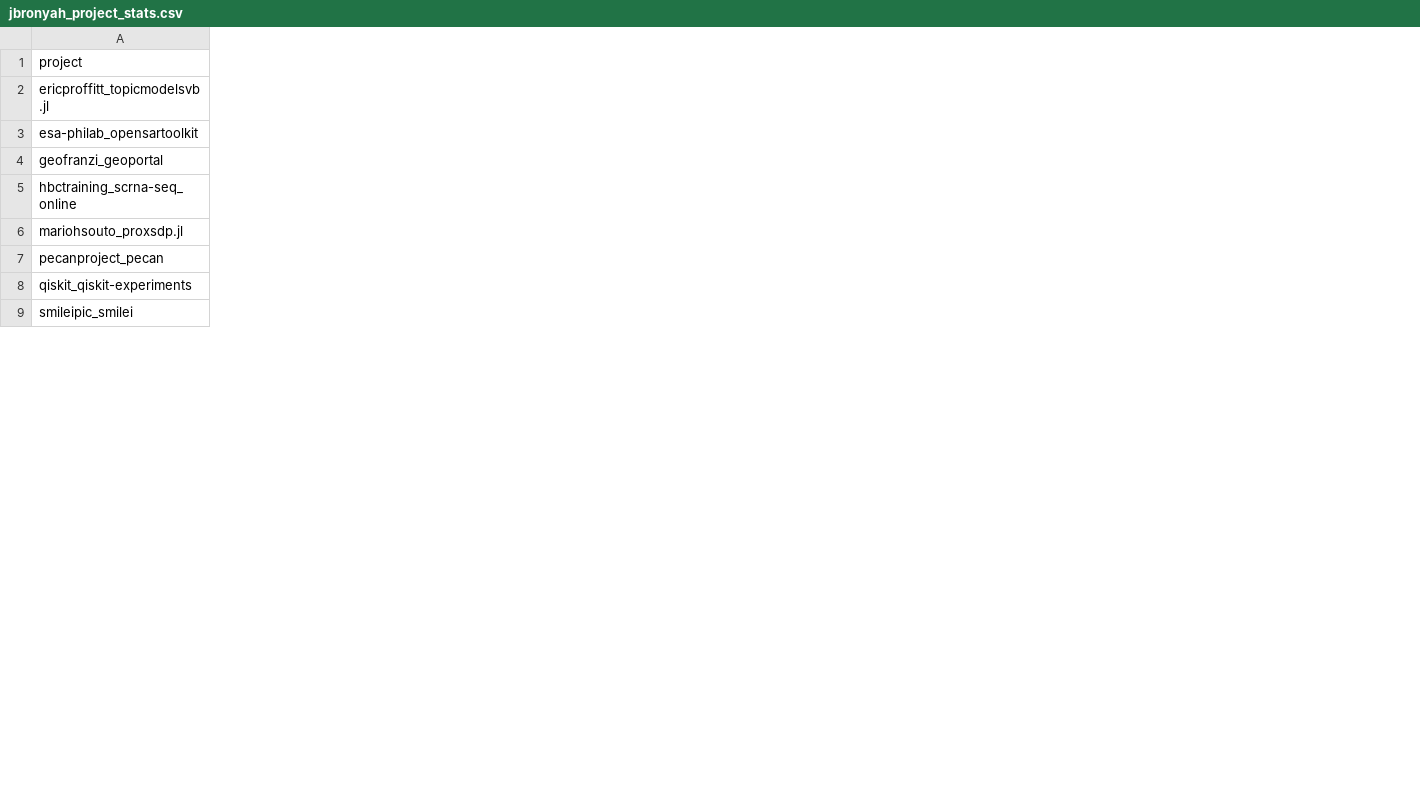
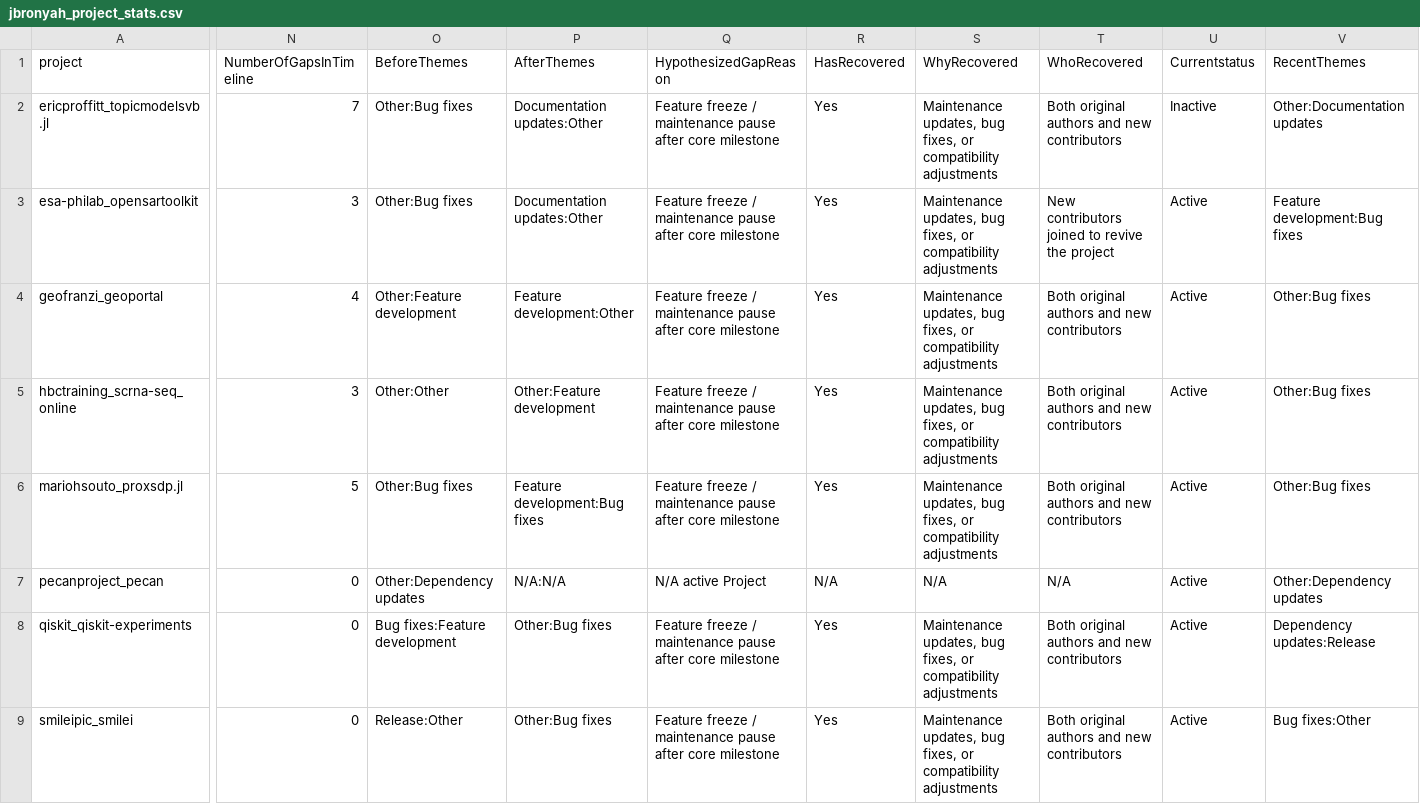
Before and after one commit to jbronyah/MiniProject2, a CSV file: jbronyah_project_stats.csv, drawn as a sheet; only a part is shown, gaps mark what is left out; the diff covers the shown part only; the diff names each change by its address in the sheet, - before the commit and + after, or states it on an @@ line.

Commit message:
part 3:data analysis and interpretation

```diff
--- a/jbronyah_project_stats.csv
+++ b/jbronyah_project_stats.csv
+column N (NumberOfGapsInTimeline), rows 2-9: 7 | 3 | 4 | 3 | 5 | 0 | 0 | 0
+column O (BeforeThemes), rows 2-9: Other:Bug fixes | Other:Bug fixes | Other:Feature development | Other:Other | Other:Bug fixes | Other:Dependency updates | Bug fixes:Feature development | Release:Other
+column P (AfterThemes), rows 2-9: Documentation updates:Other | Documentation updates:Other | Feature development:Other | Other:Feature development | Feature development:Bug fixes | N/A:N/A | Other:Bug fixes | Other:Bug fixes
+column Q (HypothesizedGapReason), rows 2-9: Feature freeze / maintenance pause after core milestone | Feature freeze / maintenance pause after core milestone | Feature freeze / maintenance pause after core milestone | Feature freeze / maintenance pause after core milestone | Feature freeze / maintenance pause after core milestone | N/A active Project | Feature freeze / maintenance pause after core milestone | Feature freeze / maintenance pause after core milestone
+column R (HasRecovered), rows 2-9: Yes | Yes | Yes | Yes | Yes | N/A | Yes | Yes
+column S (WhyRecovered), rows 2-9: Maintenance updates, bug fixes, or compatibility adjustments | Maintenance updates, bug fixes, or compatibility adjustments | Maintenance updates, bug fixes, or compatibility adjustments | Maintenance updates, bug fixes, or compatibility adjustments | Maintenance updates, bug fixes, or compatibility adjustments | N/A | Maintenance updates, bug fixes, or compatibility adjustments | Maintenance updates, bug fixes, or compatibility adjustments
+column T (WhoRecovered), rows 2-9: Both original authors and new contributors | New contributors joined to revive the project | Both original authors and new contributors | Both original authors and new contributors | Both original authors and new contributors | N/A | Both original authors and new contributors | Both original authors and new contributors
+column U (Currentstatus), rows 2-9: Inactive | Active | Active | Active | Active | Active | Active | Active
+column V (RecentThemes), rows 2-9: Other:Documentation updates | Feature development:Bug fixes | Other:Bug fixes | Other:Bug fixes | Other:Bug fixes | Other:Dependency updates | Dependency updates:Release | Bug fixes:Other
```
Also changed, not shown: 1 added column elsewhere in this file, 13 other files.
